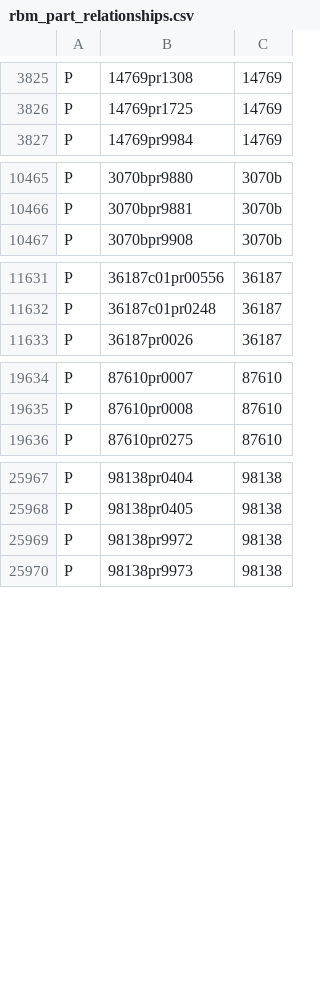
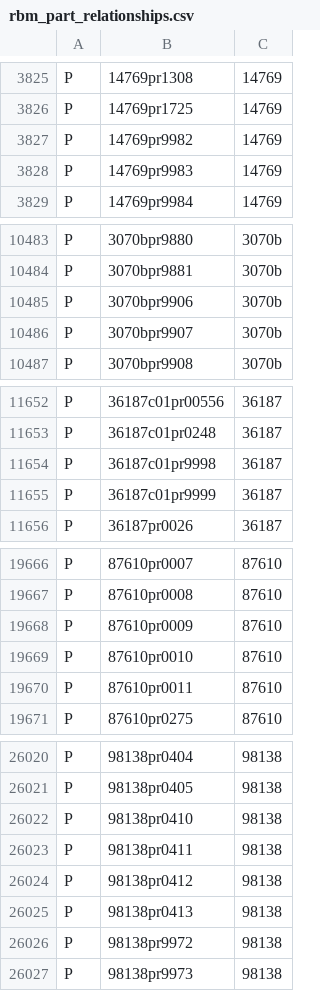
Before and after one commit to ojuuji/rbmerge, a CSV file: tables/rbm_part_relationships.csv, drawn as a sheet; only a part is shown, gaps mark what is left out; the diff covers the shown part only; the diff names each change by its address in the sheet, - before the commit and + after, or states it on an @@ line.

```diff
--- a/tables/rbm_part_relationships.csv
+++ b/tables/rbm_part_relationships.csv
+row 3827: P | 14769pr9982 | 14769
+row 3828: P | 14769pr9983 | 14769
+row 10485: P | 3070bpr9906 | 3070b
+row 10486: P | 3070bpr9907 | 3070b
+row 11654: P | 36187c01pr9998 | 36187
+row 11655: P | 36187c01pr9999 | 36187
+row 19668: P | 87610pr0009 | 87610
+row 19669: P | 87610pr0010 | 87610
+row 19670: P | 87610pr0011 | 87610
+row 26022: P | 98138pr0410 | 98138
+row 26023: P | 98138pr0411 | 98138
+row 26024: P | 98138pr0412 | 98138
+row 26025: P | 98138pr0413 | 98138
```
Also changed, not shown: 47 added rows, 1 removed row and 2 edited cells elsewhere in this file.
